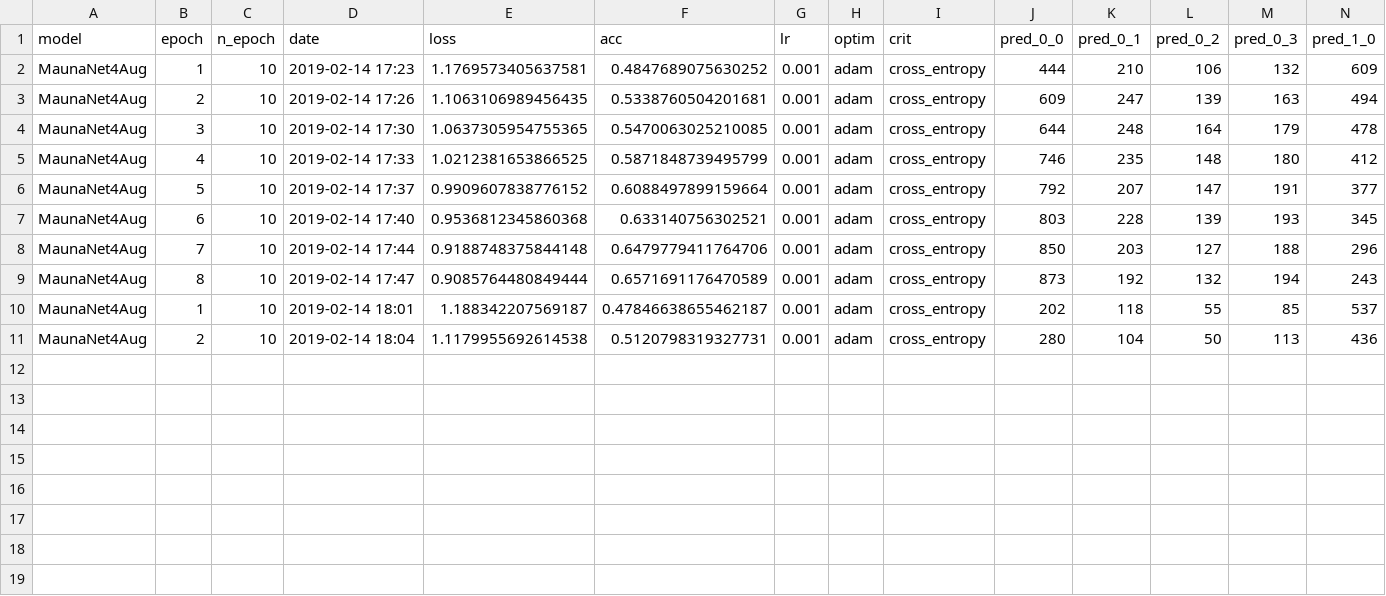
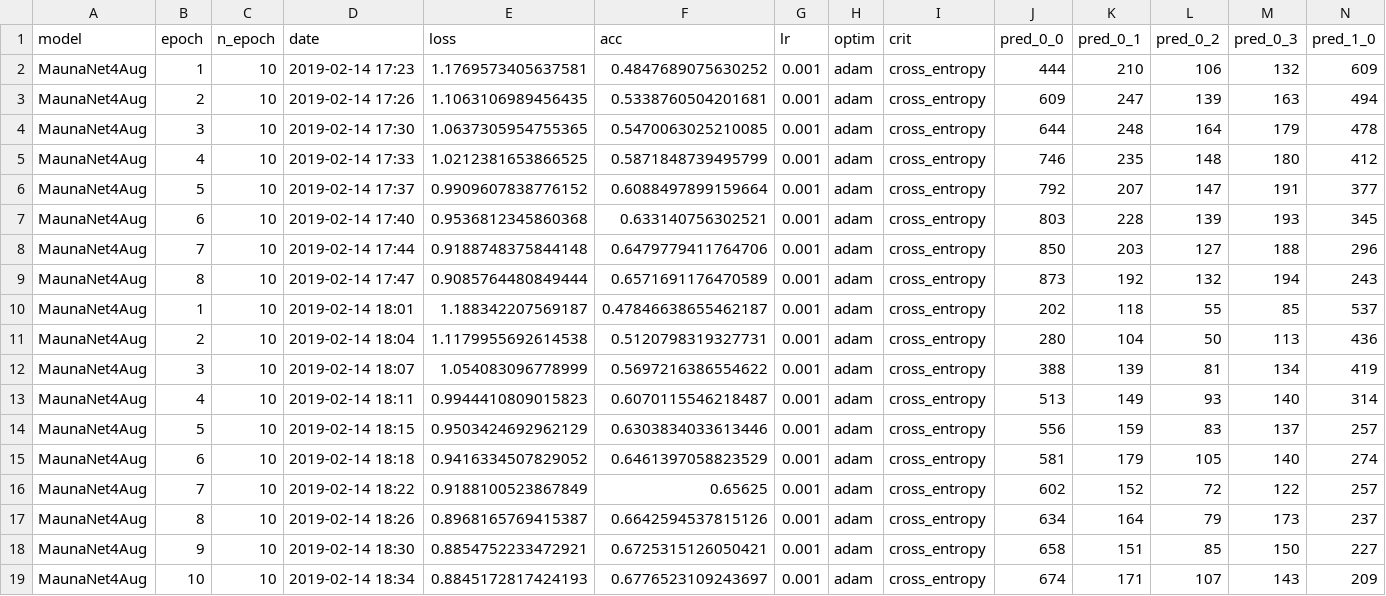
Before and after one commit to Durzot/MVA, a CSV file: apprentissage_profond/mauna_kea/log/cnn/logs_train_MaunaNet4Aug.csv, drawn as a sheet; only a part is shown; rows hold the shown columns only; the diff names each change by its address in the sheet, - before the commit and + after, or states it on an @@ line.

Commit message:
8 models

```diff
--- a/apprentissage_profond/mauna_kea/log/cnn/logs_train_MaunaNet4Aug.csv
+++ b/apprentissage_profond/mauna_kea/log/cnn/logs_train_MaunaNet4Aug.csv
+row 12: MaunaNet4Aug | 3 | 10 | 2019-02-14 18:07 | 1.054083096778999 | 0.5697216386554622 | 0.001 | adam | cross_entropy | 388 | 139 | 81 | 134 | 419
+row 13: MaunaNet4Aug | 4 | 10 | 2019-02-14 18:11 | 0.9944410809015823 | 0.6070115546218487 | 0.001 | adam | cross_entropy | 513 | 149 | 93 | 140 | 314
+row 14: MaunaNet4Aug | 5 | 10 | 2019-02-14 18:15 | 0.9503424692962129 | 0.6303834033613446 | 0.001 | adam | cross_entropy | 556 | 159 | 83 | 137 | 257
+row 15: MaunaNet4Aug | 6 | 10 | 2019-02-14 18:18 | 0.9416334507829052 | 0.6461397058823529 | 0.001 | adam | cross_entropy | 581 | 179 | 105 | 140 | 274
+row 16: MaunaNet4Aug | 7 | 10 | 2019-02-14 18:22 | 0.9188100523867849 | 0.65625 | 0.001 | adam | cross_entropy | 602 | 152 | 72 | 122 | 257
+row 17: MaunaNet4Aug | 8 | 10 | 2019-02-14 18:26 | 0.8968165769415387 | 0.6642594537815126 | 0.001 | adam | cross_entropy | 634 | 164 | 79 | 173 | 237
+row 18: MaunaNet4Aug | 9 | 10 | 2019-02-14 18:30 | 0.8854752233472921 | 0.6725315126050421 | 0.001 | adam | cross_entropy | 658 | 151 | 85 | 150 | 227
+row 19: MaunaNet4Aug | 10 | 10 | 2019-02-14 18:34 | 0.8845172817424193 | 0.6776523109243697 | 0.001 | adam | cross_entropy | 674 | 171 | 107 | 143 | 209
```
Also changed, not shown: apprentissage_profond/mauna_kea/log/cnn/logs_test_MaunaNet4Aug.csv, 19 other files.
